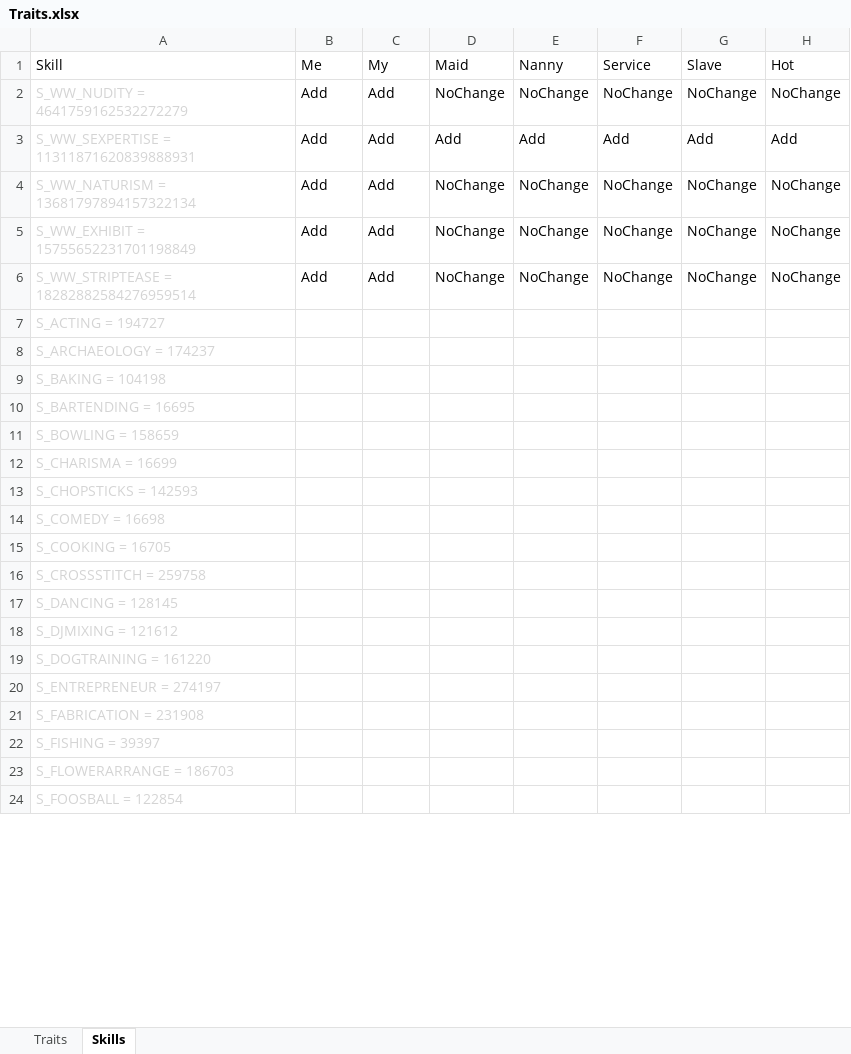
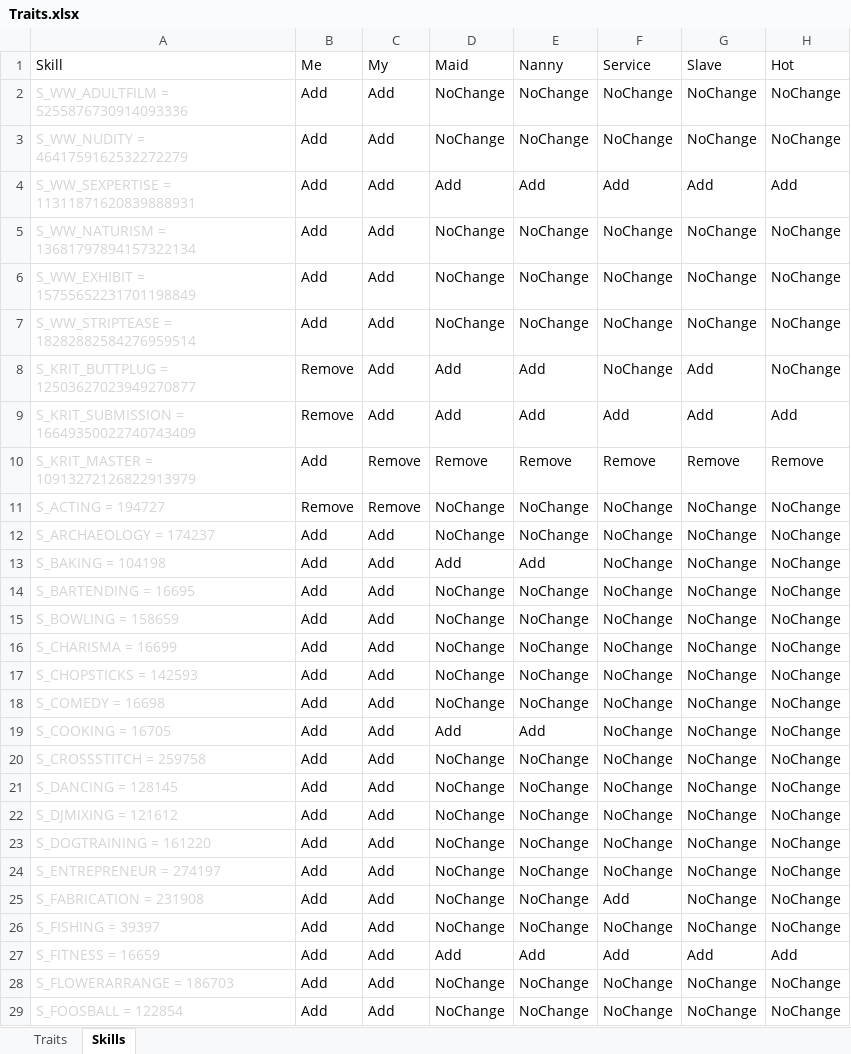
Before and after one commit to skyler-hart/PrettyBoySims, an Excel workbook: GhostShell Menu/Traits.xlsx, sheet Skills, drawn as a sheet; only a part is shown; values as stored, in another font and other column widths than the file's, no borders; addresses are those after the commit; the diff covers the shown part only; the diff names each change by its address in the sheet, - before the commit and + after, or states it on an @@ line.

Commit message:
Updated

```diff
--- a/GhostShell Menu/Traits.xlsx (sheet Skills)
+++ b/GhostShell Menu/Traits.xlsx (sheet Skills)
+row 2: S_WW_ADULTFILM = 5255876730914093336 | Add | Add | NoChange | NoChange | NoChange | NoChange | NoChange
+row 8: S_KRIT_BUTTPLUG = 12503627023949270877 | Remove | Add | Add | Add | NoChange | Add | NoChange
+row 9: S_KRIT_SUBMISSION = 16649350022740743409 | Remove | Add | Add | Add | Add | Add | Add
+row 10: S_KRIT_MASTER = 10913272126822913979 | Add | Remove | Remove | Remove | Remove | Remove | Remove
-B11 (Me): (empty)
+B11 (Me): Remove
-C11 (My): (empty)
+C11 (My): Remove
-D11:D12 (Maid): (empty)
+D11:D12 (Maid): NoChange
-E11:E12 (Nanny): (empty)
+E11:E12 (Nanny): NoChange
-F11:F24 (Service): (empty)
+F11:F24 (Service): NoChange
-G11:G26 (Slave): (empty)
+G11:G26 (Slave): NoChange
-H11:H26 (Hot): (empty)
+H11:H26 (Hot): NoChange
-B12:B26 (Me): (empty)
+B12:B26 (Me): Add
-C12:C26 (My): (empty)
+C12:C26 (My): Add
-D13 (Maid): (empty)
+D13 (Maid): Add
-E13 (Nanny): (empty)
+E13 (Nanny): Add
-D14:D18 (Maid): (empty)
+D14:D18 (Maid): NoChange
-E14:E18 (Nanny): (empty)
+E14:E18 (Nanny): NoChange
-D19 (Maid): (empty)
+D19 (Maid): Add
-E19 (Nanny): (empty)
+E19 (Nanny): Add
-D20:D26 (Maid): (empty)
+D20:D26 (Maid): NoChange
-E20:E26 (Nanny): (empty)
+E20:E26 (Nanny): NoChange
-F25 (Service): (empty)
+F25 (Service): Add
-F26 (Service): (empty)
+F26 (Service): NoChange
+row 27: S_FITNESS = 16659 | Add | Add | Add | Add | Add | Add | Add
-B28:B29 (Me): (empty)
+B28:B29 (Me): Add
-C28:C29 (My): (empty)
+C28:C29 (My): Add
-D28:D29 (Maid): (empty)
+D28:D29 (Maid): NoChange
-E28:E29 (Nanny): (empty)
+E28:E29 (Nanny): NoChange
-F28:F29 (Service): (empty)
+F28:F29 (Service): NoChange
-G28:G29 (Slave): (empty)
+G28:G29 (Slave): NoChange
-H28:H29 (Hot): (empty)
+H28:H29 (Hot): NoChange
```
Also changed, not shown: 6 removed rows and 350 edited cells elsewhere in this sheet, sheet Traits.
